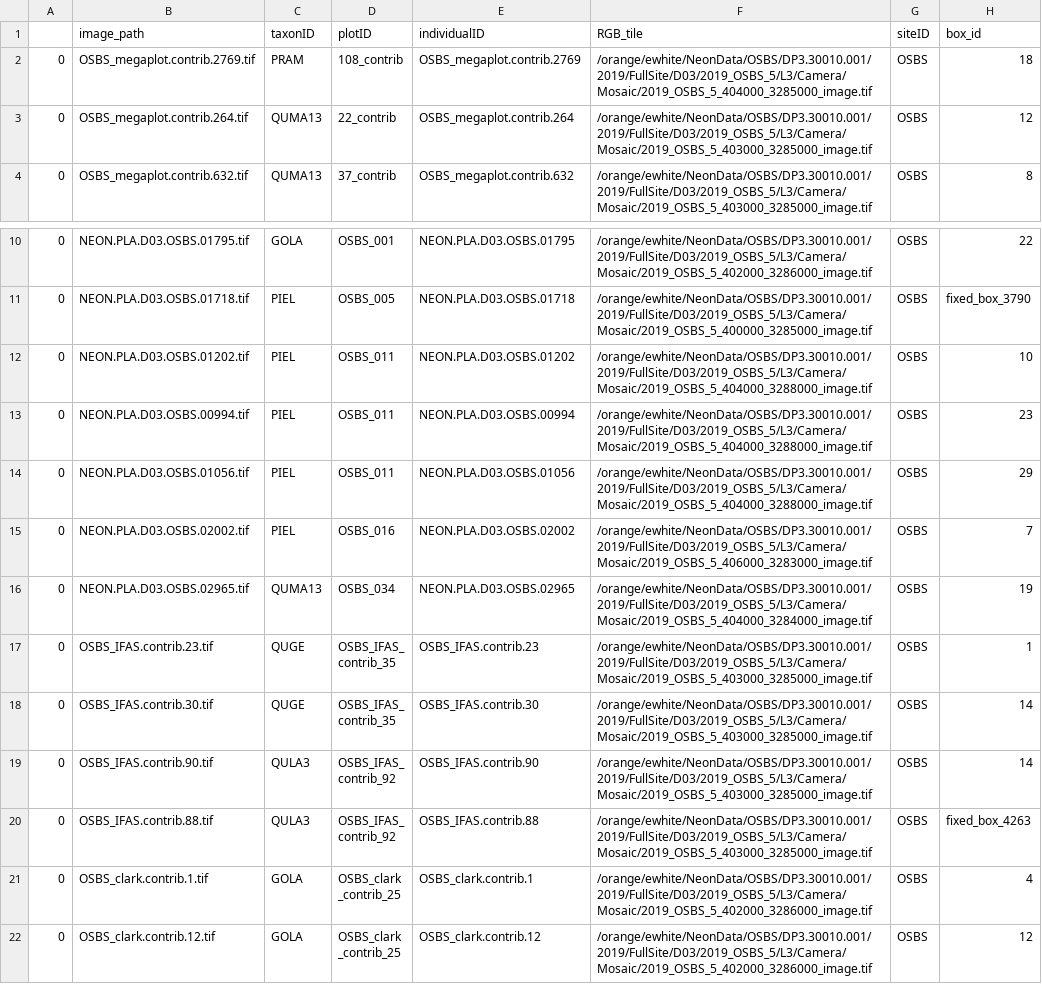
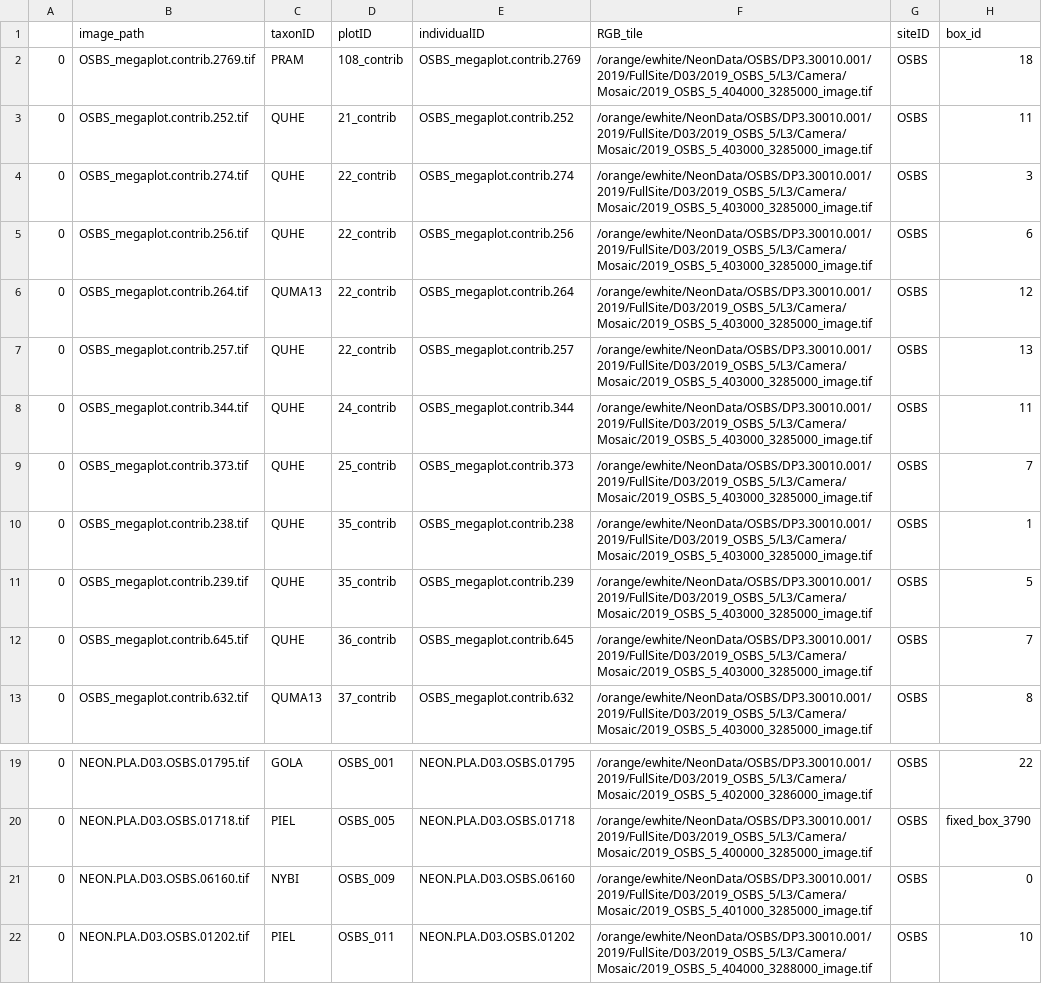
Before and after one commit to GatorSense/DeepTreeAttention, a CSV file: data/processed/novel_species.csv, drawn as a sheet; only a part is shown, gaps mark what is left out; the shorter side is filled out with more unchanged rows.

```diff
--- a/data/processed/novel_species.csv
+++ b/data/processed/novel_species.csv
@@ -2,3 +2,12 @@
 0,OSBS_megaplot.contrib.2769.tif,PRAM,108_contrib,OSBS_megaplot.contrib.2769,/orange/ewhite/NeonData/OSBS/DP3.30010.001/2019/FullSite/D03/2019_OSBS_5/L3/Camera/Mosaic/2019_OSBS_5_404000_3285000_image.tif,OSBS,18
+0,OSBS_megaplot.contrib.252.tif,QUHE,21_contrib,OSBS_megaplot.contrib.252,/orange/ewhite/NeonData/OSBS/DP3.30010.001/2019/FullSite/D03/2019_OSBS_5/L3/Camera/Mosaic/2019_OSBS_5_403000_3285000_image.tif,OSBS,11
+0,OSBS_megaplot.contrib.274.tif,QUHE,22_contrib,OSBS_megaplot.contrib.274,/orange/ewhite/NeonData/OSBS/DP3.30010.001/2019/FullSite/D03/2019_OSBS_5/L3/Camera/Mosaic/2019_OSBS_5_403000_3285000_image.tif,OSBS,3
+0,OSBS_megaplot.contrib.256.tif,QUHE,22_contrib,OSBS_megaplot.contrib.256,/orange/ewhite/NeonData/OSBS/DP3.30010.001/2019/FullSite/D03/2019_OSBS_5/L3/Camera/Mosaic/2019_OSBS_5_403000_3285000_image.tif,OSBS,6
 0,OSBS_megaplot.contrib.264.tif,QUMA13,22_contrib,OSBS_megaplot.contrib.264,/orange/ewhite/NeonData/OSBS/DP3.30010.001/2019/FullSite/D03/2019_OSBS_5/L3/Camera/Mosaic/2019_OSBS_5_403000_3285000_image.tif,OSBS,12
+0,OSBS_megaplot.contrib.257.tif,QUHE,22_contrib,OSBS_megaplot.contrib.257,/orange/ewhite/NeonData/OSBS/DP3.30010.001/2019/FullSite/D03/2019_OSBS_5/L3/Camera/Mosaic/2019_OSBS_5_403000_3285000_image.tif,OSBS,13
+0,OSBS_megaplot.contrib.344.tif,QUHE,24_contrib,OSBS_megaplot.contrib.344,/orange/ewhite/NeonData/OSBS/DP3.30010.001/2019/FullSite/D03/2019_OSBS_5/L3/Camera/Mosaic/2019_OSBS_5_403000_3285000_image.tif,OSBS,11
+0,OSBS_megaplot.contrib.373.tif,QUHE,25_contrib,OSBS_megaplot.contrib.373,/orange/ewhite/NeonData/OSBS/DP3.30010.001/2019/FullSite/D03/2019_OSBS_5/L3/Camera/Mosaic/2019_OSBS_5_403000_3285000_image.tif,OSBS,7
+0,OSBS_megaplot.contrib.238.tif,QUHE,35_contrib,OSBS_megaplot.contrib.238,/orange/ewhite/NeonData/OSBS/DP3.30010.001/2019/FullSite/D03/2019_OSBS_5/L3/Camera/Mosaic/2019_OSBS_5_403000_3285000_image.tif,OSBS,1
+0,OSBS_megaplot.contrib.239.tif,QUHE,35_contrib,OSBS_megaplot.contrib.239,/orange/ewhite/NeonData/OSBS/DP3.30010.001/2019/FullSite/D03/2019_OSBS_5/L3/Camera/Mosaic/2019_OSBS_5_403000_3285000_image.tif,OSBS,5
+0,OSBS_megaplot.contrib.645.tif,QUHE,36_contrib,OSBS_megaplot.contrib.645,/orange/ewhite/NeonData/OSBS/DP3.30010.001/2019/FullSite/D03/2019_OSBS_5/L3/Camera/Mosaic/2019_OSBS_5_403000_3285000_image.tif,OSBS,7
 0,OSBS_megaplot.contrib.632.tif,QUMA13,37_contrib,OSBS_megaplot.contrib.632,/orange/ewhite/NeonData/OSBS/DP3.30010.001/2019/FullSite/D03/2019_OSBS_5/L3/Camera/Mosaic/2019_OSBS_5_403000_3285000_image.tif,OSBS,8
@@ -11,2 +20,3 @@
 0,NEON.PLA.D03.OSBS.01718.tif,PIEL,OSBS_005,NEON.PLA.D03.OSBS.01718,/orange/ewhite/NeonData/OSBS/DP3.30010.001/2019/FullSite/D03/2019_OSBS_5/L3/Camera/Mosaic/2019_OSBS_5_400000_3285000_image.tif,OSBS,fixed_box_3790
+0,NEON.PLA.D03.OSBS.06160.tif,NYBI,OSBS_009,NEON.PLA.D03.OSBS.06160,/orange/ewhite/NeonData/OSBS/DP3.30010.001/2019/FullSite/D03/2019_OSBS_5/L3/Camera/Mosaic/2019_OSBS_5_401000_3285000_image.tif,OSBS,0
 0,NEON.PLA.D03.OSBS.01202.tif,PIEL,OSBS_011,NEON.PLA.D03.OSBS.01202,/orange/ewhite/NeonData/OSBS/DP3.30010.001/2019/FullSite/D03/2019_OSBS_5/L3/Camera/Mosaic/2019_OSBS_5_404000_3288000_image.tif,OSBS,10
```
Also changed, not shown: data/processed/annotations.csv, 9 other files.
